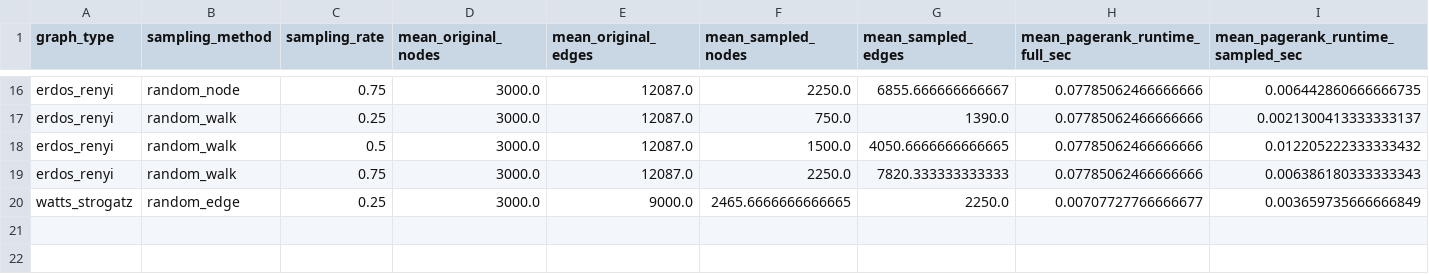
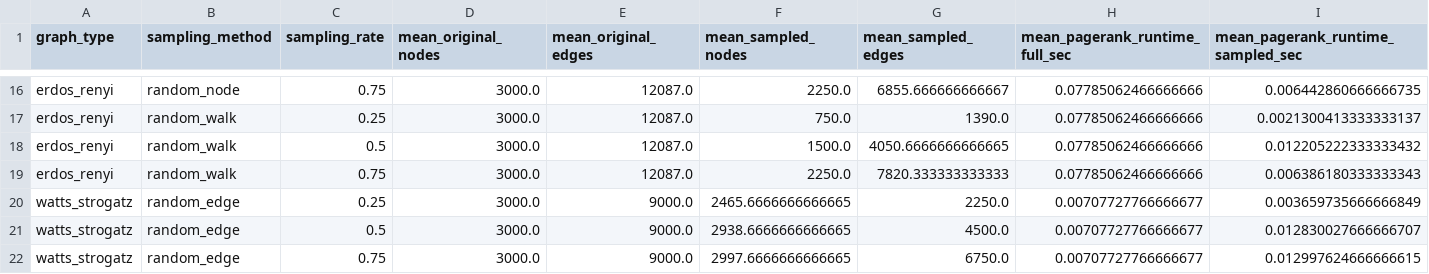
Before and after one commit to vanditb/graph-sampling-benchmark, a CSV file: results/summary_results.csv, drawn as a sheet; only a part is shown, gaps mark what is left out; rows hold the shown columns only; the diff names each change by its address in the sheet, - before the commit and + after, or states it on an @@ line.

```diff
--- a/results/summary_results.csv
+++ b/results/summary_results.csv
+row 21: watts_strogatz | random_edge | 0.5 | 3000.0 | 9000.0 | 2938.6666666666665 | 4500.0 | 0.00707727766666677 | 0.012830027666666707
+row 22: watts_strogatz | random_edge | 0.75 | 3000.0 | 9000.0 | 2997.6666666666665 | 6750.0 | 0.00707727766666677 | 0.012997624666666615
```
Also changed, not shown: results/runtime_results.csv, 1 other file.
